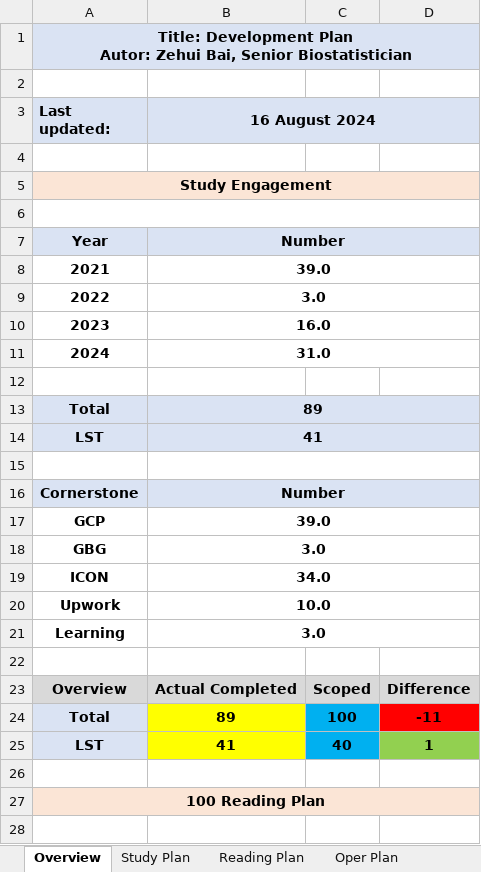
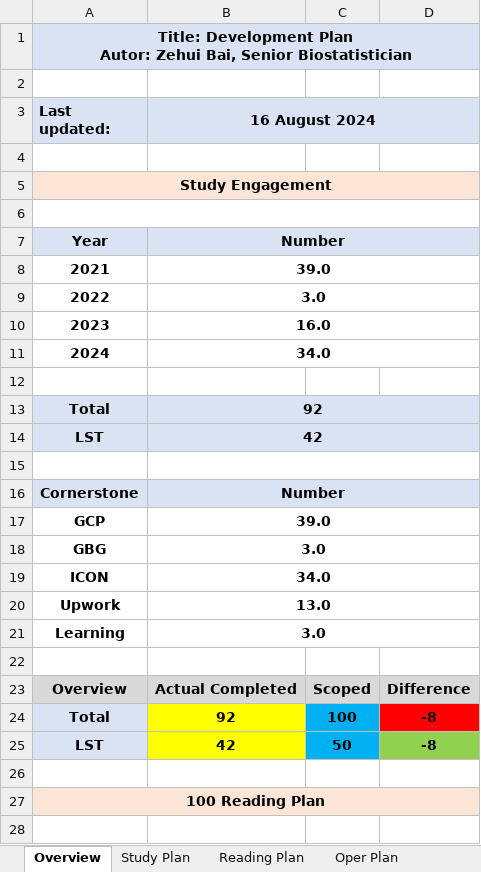
Before and after one commit to Zehuibai/Zehuibai.github.io, an Excel workbook: 01_ClinicalTrials/ClinicalTrial.xlsx, sheet Overview, drawn as a sheet; only a part is shown; values as stored, in another font and other column widths than the file's, no borders; conditional formats not drawn; removed rows and columns are numbered as before the commit, all else as after; the diff names each change by its address in the sheet, - before the commit and + after, or states it on an @@ line.

```diff
--- a/01_ClinicalTrials/ClinicalTrial.xlsx (sheet Overview)
+++ b/01_ClinicalTrials/ClinicalTrial.xlsx (sheet Overview)
-B11 (16 August 2024): 31.0
+B11 (16 August 2024): 34.0
-B13 (16 August 2024): 89
+B13 (16 August 2024): 92
-B14 (16 August 2024): 41
+B14 (16 August 2024): 42
-B20 (16 August 2024): 10.0
+B20 (16 August 2024): 13.0
-B24 (16 August 2024): 89
+B24 (16 August 2024): 92
-D24: -11
+D24: -8
-row 25: LST | 41 | 40 | 1
+row 25: LST | 42 | 50 | -8
```
Also changed, not shown: sheet Reading Plan, sheet Study Plan, sheet Oper Plan, formulas that keep their value.
